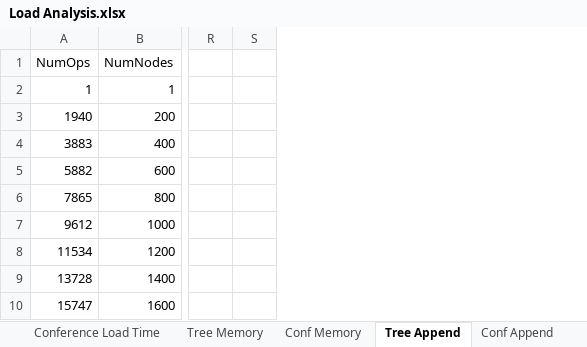
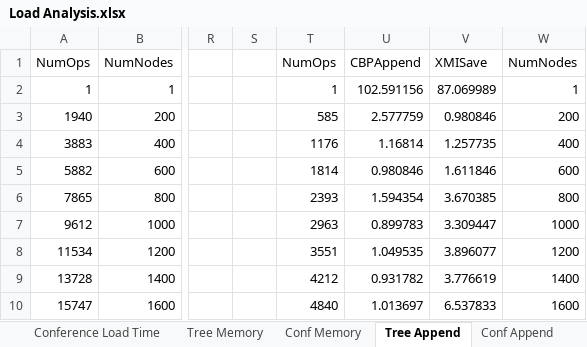
Before and after one commit to alfa-ryano/FASE-2018, an Excel workbook: data/Load Analysis.xlsx, sheet Tree Append, drawn as a sheet; only a part is shown, gaps mark what is left out; values as stored, in another font and other column widths than the file's, no borders; charts and pictures not drawn; the diff covers the shown part only; the diff names each change by its address in the sheet, - before the commit and + after, or states it on an @@ line.

```diff
--- a/data/Load Analysis.xlsx (sheet Tree Append)
+++ b/data/Load Analysis.xlsx (sheet Tree Append)
+column T, rows 1-10: NumOps | 1 | 585 | 1176 | 1814 | 2393 | 2963 | 3551 | 4212 | 4840
+column U, rows 1-10: CBPAppend | 102.591156 | 2.577759 | 1.16814 | 0.980846 | 1.594354 | 0.899783 | 1.049535 | 0.931782 | 1.013697
+column V, rows 1-10: XMISave | 87.069989 | 0.980846 | 1.257735 | 1.611846 | 3.670385 | 3.309447 | 3.896077 | 3.776619 | 6.537833
+column W, rows 1-10: NumNodes | 1 | 200 | 400 | 600 | 800 | 1000 | 1200 | 1400 | 1600
```
Also changed, not shown: 62 added rows and 8 edited cells elsewhere in this sheet, sheet Conf Append, sheet Test, sheet Tree Memory, other sheet tabs, formulas that keep their value, charts or pictures, 2 other files.
